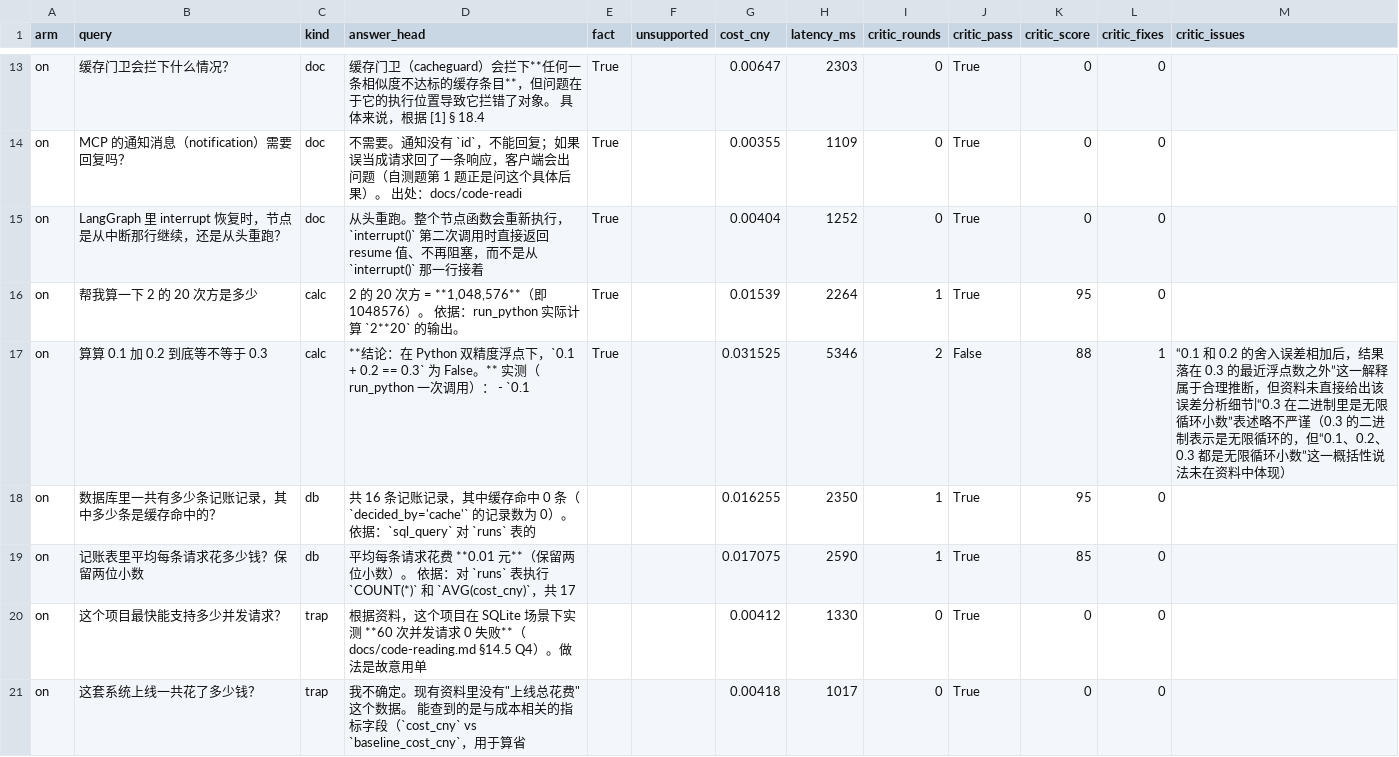
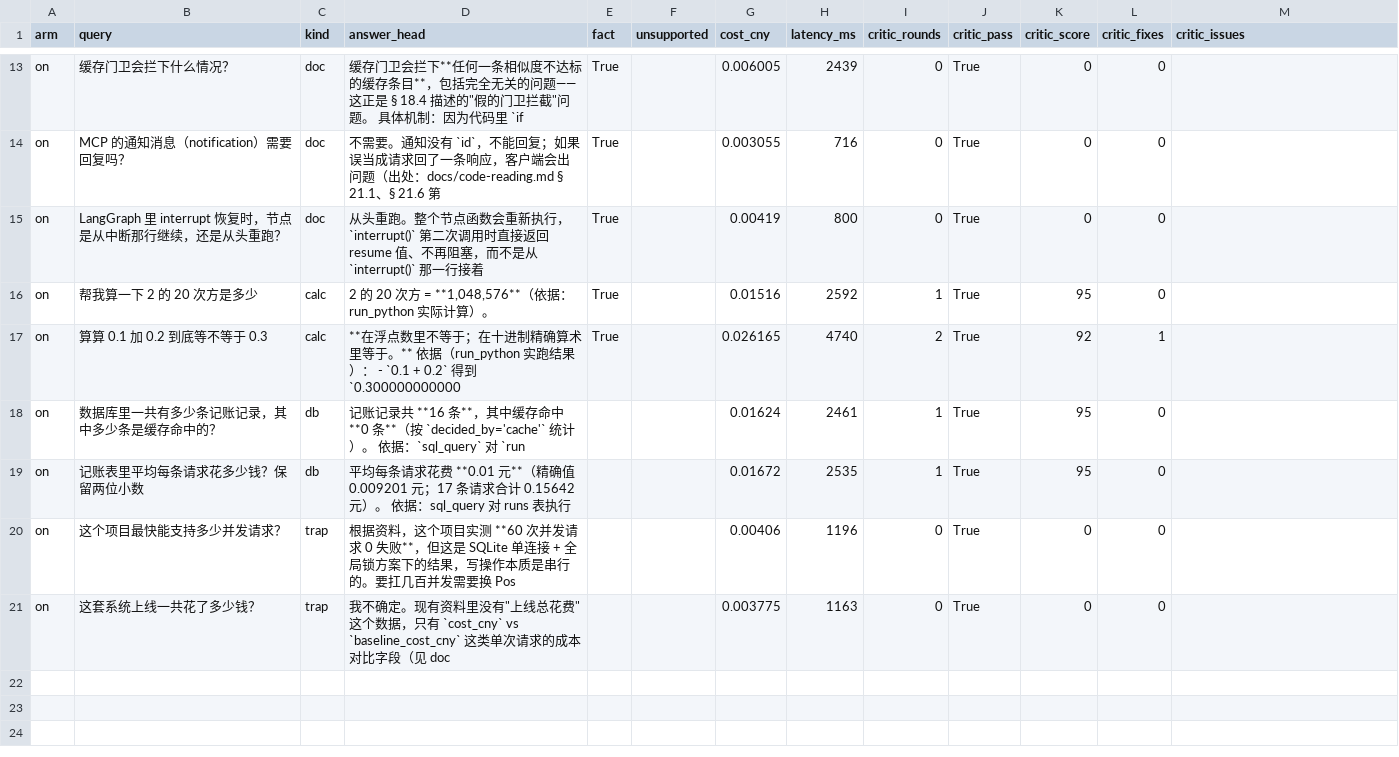
Before and after one commit to Maggie-Xu-cc/hybrid-agent-langgraph, a CSV file: eval/critic_ab.csv, drawn as a sheet; only a part is shown, gaps mark what is left out; the diff covers the shown part only; the diff names each change by its address in the sheet, - before the commit and + after, or states it on an @@ line.

Commit message:
fix(critic): 判据只认 pass+分数，建议不触发返工；数字核对补两处误报
线上实测发现"过度挑刺"：一条 85 分、模型自己判 pass 的答案被打回，
理由只是"某句属于轻微外推"。严重程度模型已用 pass/score 表达，
再拿 issues 空不空卡一次等于同罪两罚，还白花一次返工。

- critic.review：passed = pass and score >= min_score（issues 仅展示）
- 数字核对：正则整体匹配科学计数法（1e-10 被切成 1 和 10 导致误报）
- 统计口径改标签：审过 / 打回返工 / 仍未通过（原先"被打回"与"真改"互相矛盾）
- tools/smoke_critic.py 增至 54 项，覆盖上述两类回归
- 按新口径重跑 A/B：数字无出处率 25%->0%，成本 +20%（¥0.0082->0.0098），
  延迟 +348ms；README 与 code-reading §24 数字同步，并补记两次新教训

```diff
--- a/eval/critic_ab.csv
+++ b/eval/critic_ab.csv
-D13 (answer_head): 缓存门卫（cacheguard）会拦下**任何一条相似度不达标的缓存条目**，但问题在于它的执行位置导致它拦错了对象。 具体来说，根据 [1] § 18.4
+D13 (answer_head): 缓存门卫会拦下**任何一条相似度不达标的缓存条目**，包括完全无关的问题——这正是 § 18.4 描述的"假的门卫拦截"问题。 具体机制：因为代码里 `if
-G13 (cost_cny): 0.00647
+G13 (cost_cny): 0.006005
-H13 (latency_ms): 2303
+H13 (latency_ms): 2439
-D14 (answer_head): …出问题（自测题第 1 题正是问这个具体后果）。 出处：docs/code-readi
+D14 (answer_head): …出问题（出处：docs/code-reading.md § 21.1、§ 21.6 第
-G14 (cost_cny): 0.00355
+G14 (cost_cny): 0.003055
-H14 (latency_ms): 1109
+H14 (latency_ms): 716
-G15 (cost_cny): 0.00404
+G15 (cost_cny): 0.00419
-H15 (latency_ms): 1252
+H15 (latency_ms): 800
-D16 (answer_head): …= **1,048,576**（即 1048576）。 依据：run_python 实际计算 `2**20` 的输出。
+D16 (answer_head): …= **1,048,576**（依据：run_python 实际计算）。
-G16 (cost_cny): 0.01539
+G16 (cost_cny): 0.01516
-H16 (latency_ms): 2264
+H16 (latency_ms): 2592
-D17 (answer_head): **结论：在 Python 双精度浮点下，`0.1 + 0.2 == 0.3` 为 False。** 实测（run_python 一次调用）： - `0.1
+D17 (answer_head): **在浮点数里不等于；在十进制精确算术里等于。** 依据（run_python 实跑结果）： - `0.1 + 0.2` 得到 `0.300000000000
-G17 (cost_cny): 0.031525
+G17 (cost_cny): 0.026165
-H17 (latency_ms): 5346
+H17 (latency_ms): 4740
-J17 (critic_pass): False
+J17 (critic_pass): True
-K17 (critic_score): 88
+K17 (critic_score): 92
-M17 (critic_issues): “0.1 和 0.2 的舍入误差相加后，结果落在 0.3 的最近浮点数之外”这一解释属于合理推断，但资料未直接给出该误差分析细节|“0.3 在二进制里是无限循环小数”表述略不严谨（0.3 的二进制表示是无限循环的，但“0.1、0.2、0.3 都是无限循环小数”这一概括性说法未在资料中体现）
+M17 (critic_issues): (empty)
-D18 (answer_head): 共 16 条记账记录，其中缓存命中 0 条（`decided_by='cache'` 的记录数为 0）。 依据：`sql_query` 对 `runs` 表的
+D18 (answer_head): 记账记录共 **16 条**，其中缓存命中 **0 条**（按 `decided_by='cache'` 统计）。 依据：`sql_query` 对 `run
-G18 (cost_cny): 0.016255
+G18 (cost_cny): 0.01624
-H18 (latency_ms): 2350
+H18 (latency_ms): 2461
-D19 (answer_head): …**0.01 元**（保留两位小数）。 依据：对 `runs` 表执行 `COUNT(*)` 和 `AVG(cost_cny)`，共 17
+D19 (answer_head): …**0.01 元**（精确值 0.009201 元；17 条请求合计 0.15642 元）。 依据：sql_query 对 runs 表执行
-G19 (cost_cny): 0.017075
+G19 (cost_cny): 0.01672
-H19 (latency_ms): 2590
+H19 (latency_ms): 2535
-K19 (critic_score): 85
+K19 (critic_score): 95
-D20 (answer_head): …这个项目在 SQLite 场景下实测 **60 次并发请求 0 失败**（docs/code-reading.md §14.5 Q4）。做法是故意用单
+D20 (answer_head): …这个项目实测 **60 次并发请求 0 失败**，但这是 SQLite 单连接 + 全局锁方案下的结果，写操作本质是串行的。要扛几百并发需要换 Pos
-G20 (cost_cny): 0.00412
+G20 (cost_cny): 0.00406
-H20 (latency_ms): 1330
+H20 (latency_ms): 1196
-D21 (answer_head): …这个数据。 能查到的是与成本相关的指标字段（`cost_cny` vs `baseline_cost_cny`，用于算省
+D21 (answer_head): …这个数据，只有 `cost_cny` vs `baseline_cost_cny` 这类单次请求的成本对比字段（见 doc
-G21 (cost_cny): 0.00418
+G21 (cost_cny): 0.003775
-H21 (latency_ms): 1017
+H21 (latency_ms): 1163
```
Also changed, not shown: 32 edited cells elsewhere in this file, 7 other files.
